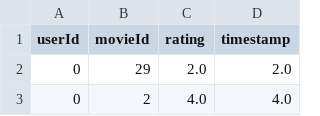
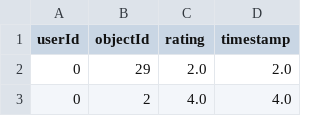
Before and after one commit to jiazhen-code/User-Object-Attention-Level, a CSV file: data_generate/my_rating.csv, drawn as a sheet; only a part is shown.

```diff
--- a/data_generate/my_rating.csv
+++ b/data_generate/my_rating.csv
@@ -1,2 +1,2 @@
-userId,movieId,rating,timestamp
+userId,objectId,rating,timestamp
 0,29,2.0,2.0
```
Also changed, not shown: 6 other files.
